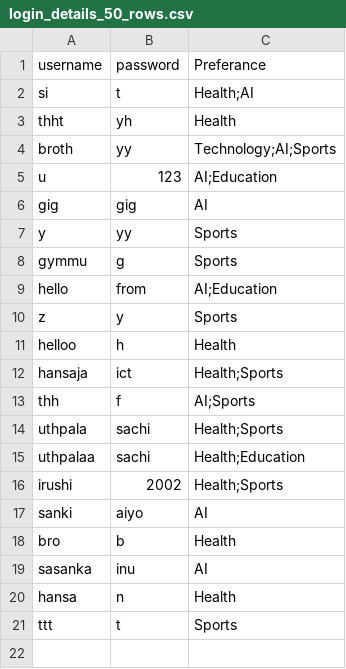
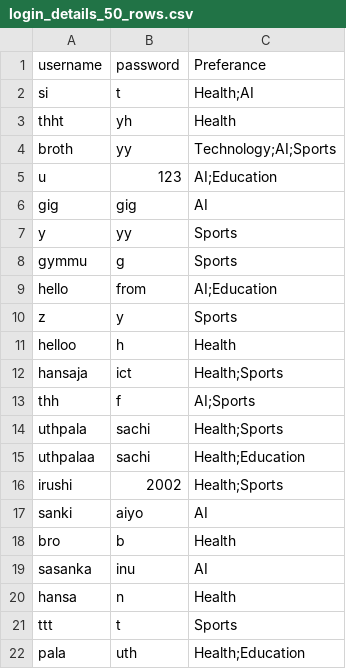
Before and after one commit to TheharaH/OOD, a CSV file: login_details_50_rows.csv, drawn as a sheet; the diff names each change by its address in the sheet, - before the commit and + after, or states it on an @@ line.

```diff
--- a/login_details_50_rows.csv
+++ b/login_details_50_rows.csv
+row 22: pala | uth | Health;Education
```
Also changed, not shown: 1 other file.
